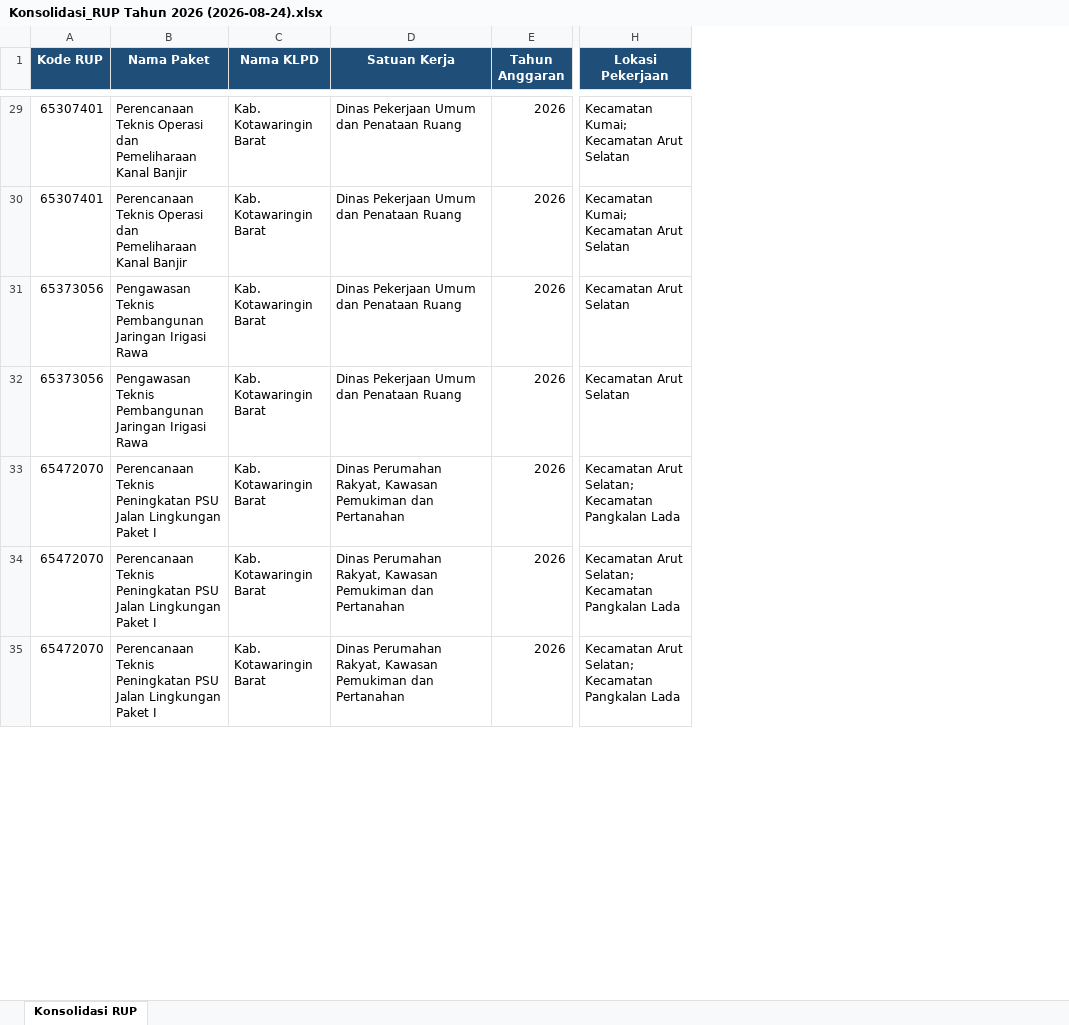
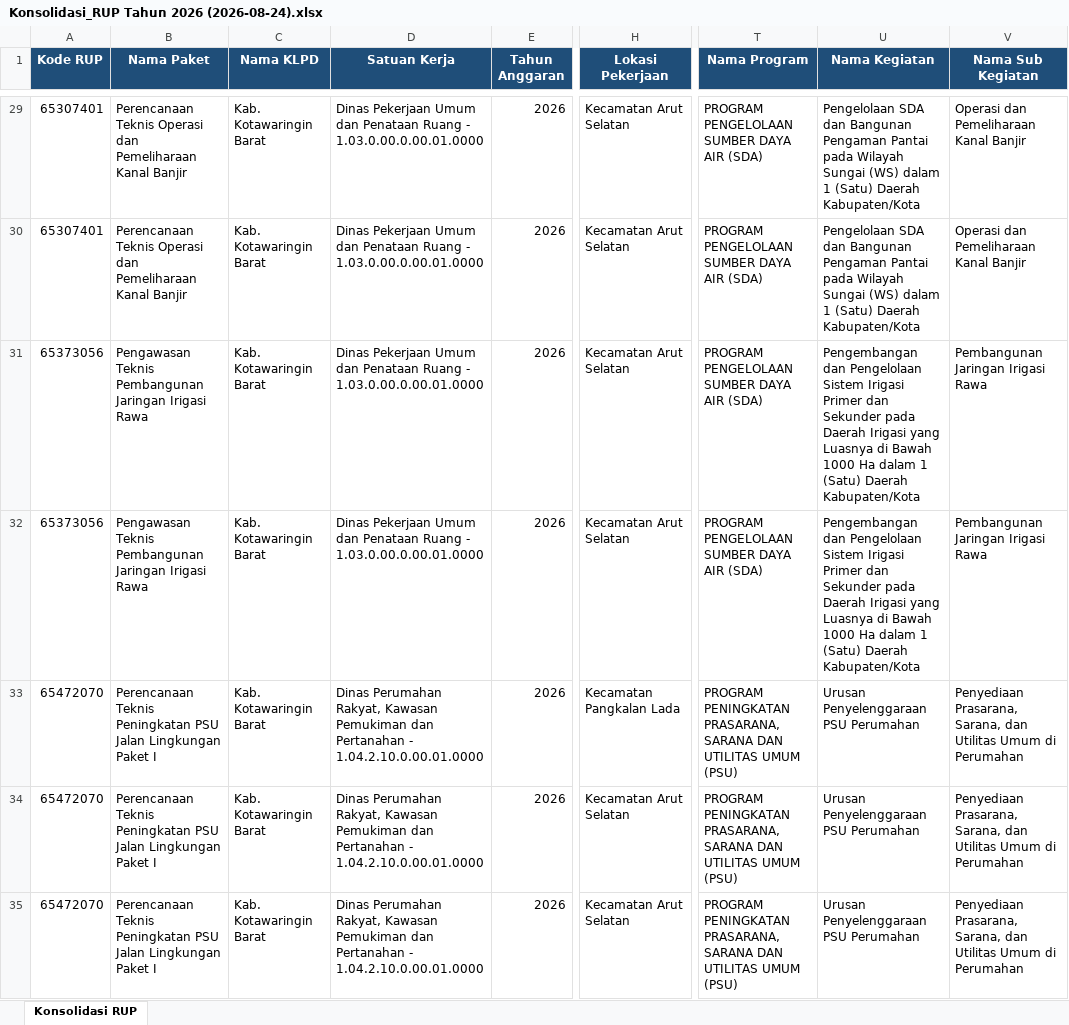
Before and after one commit to rizkipem-21/dashboard.pbjkobar, an Excel workbook: output/rup/2026/Konsolidasi_RUP Tahun 2026 (2026-08-24).xlsx, sheet Konsolidasi RUP, drawn as a sheet; only a part is shown, gaps mark what is left out; values as stored, in another font and other column widths than the file's, no borders; the diff covers the shown part only; the diff names each change by its address in the sheet, - before the commit and + after, or states it on an @@ line.

Commit message:
Auto update Konsolidasi RUP 2026-08-24 14:01:48

```diff
--- a/output/rup/2026/Konsolidasi_RUP Tahun 2026 (2026-08-24).xlsx (sheet Konsolidasi RUP)
+++ b/output/rup/2026/Konsolidasi_RUP Tahun 2026 (2026-08-24).xlsx (sheet Konsolidasi RUP)
+column T (Nama Program), rows 29-35: PROGRAM PENGELOLAAN SUMBER DAYA AIR (SDA) | PROGRAM PENGELOLAAN SUMBER DAYA AIR (SDA) | PROGRAM PENGELOLAAN SUMBER DAYA AIR (SDA) | PROGRAM PENGELOLAAN SUMBER DAYA AIR (SDA) | PROGRAM PENINGKATAN PRASARANA, SARANA DAN UTILITAS UMUM (PSU) | PROGRAM PENINGKATAN PRASARANA, SARANA DAN UTILITAS UMUM (PSU) | PROGRAM PENINGKATAN PRASARANA, SARANA DAN UTILITAS UMUM (PSU)
+column U (Nama Kegiatan), rows 29-35: Pengelolaan SDA dan Bangunan Pengaman Pantai pada Wilayah Sungai (WS) dalam 1 (Satu) Daerah Kabupaten/Kota | Pengelolaan SDA dan Bangunan Pengaman Pantai pada Wilayah Sungai (WS) dalam 1 (Satu) Daerah Kabupaten/Kota | Pengembangan dan Pengelolaan Sistem Irigasi Primer dan Sekunder pada Daerah Irigasi yang Luasnya di Bawah 1000 Ha dalam 1 (Satu) Daerah Kabupaten/Kota | Pengembangan dan Pengelolaan Sistem Irigasi Primer dan Sekunder pada Daerah Irigasi yang Luasnya di Bawah 1000 Ha dalam 1 (Satu) Daerah Kabupaten/Kota | Urusan Penyelenggaraan PSU Perumahan | Urusan Penyelenggaraan PSU Perumahan | Urusan Penyelenggaraan PSU Perumahan
+column V (Nama Sub Kegiatan), rows 29-35: Operasi dan Pemeliharaan Kanal Banjir | Operasi dan Pemeliharaan Kanal Banjir | Pembangunan Jaringan Irigasi Rawa | Pembangunan Jaringan Irigasi Rawa | Penyediaan Prasarana, Sarana, dan Utilitas Umum di Perumahan | Penyediaan Prasarana, Sarana, dan Utilitas Umum di Perumahan | Penyediaan Prasarana, Sarana, dan Utilitas Umum di Perumahan
-D29:D32 (Satuan Kerja): …Penataan Ruang
+D29:D32 (Satuan Kerja): …Penataan Ruang - 1.03.0.00.0.00.01.0000
-H29:H30 (Lokasi Pekerjaan): Kecamatan Kumai; Kecamatan Arut Selatan
+H29:H30 (Lokasi Pekerjaan): Kecamatan Arut Selatan
-D33:D35 (Satuan Kerja): …dan Pertanahan
+D33:D35 (Satuan Kerja): …dan Pertanahan - 1.04.2.10.0.00.01.0000
-H33 (Lokasi Pekerjaan): Kecamatan Arut Selatan; Kecamatan Pangkalan Lada
+H33 (Lokasi Pekerjaan): Kecamatan Pangkalan Lada
-H34:H35 (Lokasi Pekerjaan): Kecamatan Arut Selatan; Kecamatan Pangkalan Lada
+H34:H35 (Lokasi Pekerjaan): Kecamatan Arut Selatan
```
Also changed, not shown: 1019 edited cells elsewhere in this sheet, 3 other files.
